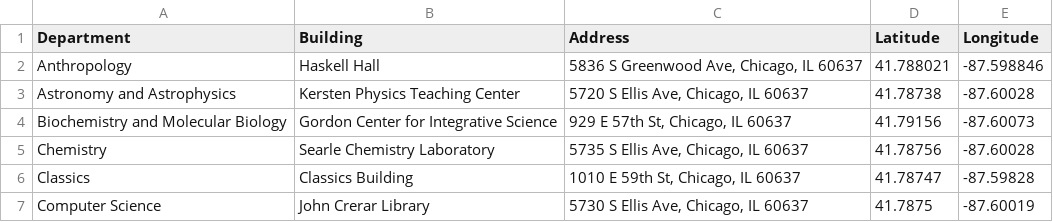
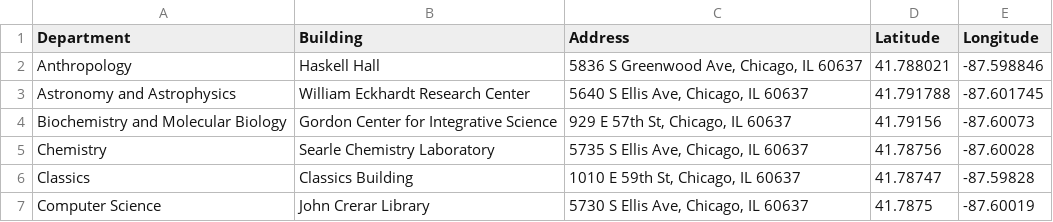
Before and after one commit to xjasminelu/uchicago-dissertations-viz, a CSV file: uchicago_locations.csv, drawn as a sheet; only a part is shown; the diff covers the shown part only.

Commit message:
Updated bones of site, should be ready for adding new tabs. Also added about landing page and CDS logo. Did some more research on departments and improved citations.

```diff
--- a/uchicago_locations.csv
+++ b/uchicago_locations.csv
@@ -2,3 +2,3 @@ Department,Building,Address,Latitude,Longitude
 Anthropology,Haskell Hall,"5836 S Greenwood Ave, Chicago, IL 60637",41.788021,-87.598846
-Astronomy and Astrophysics,Kersten Physics Teaching Center,"5720 S Ellis Ave, Chicago, IL 60637",41.78738,-87.60028
+Astronomy and Astrophysics,William Eckhardt Research Center,"5640 S Ellis Ave, Chicago, IL 60637",41.791788,-87.601745
 Biochemistry and Molecular Biology,Gordon Center for Integrative Science,"929 E 57th St, Chicago, IL 60637",41.79156,-87.60073
```
Also changed, not shown: 39 edited cells elsewhere in this file, 40 other files.
